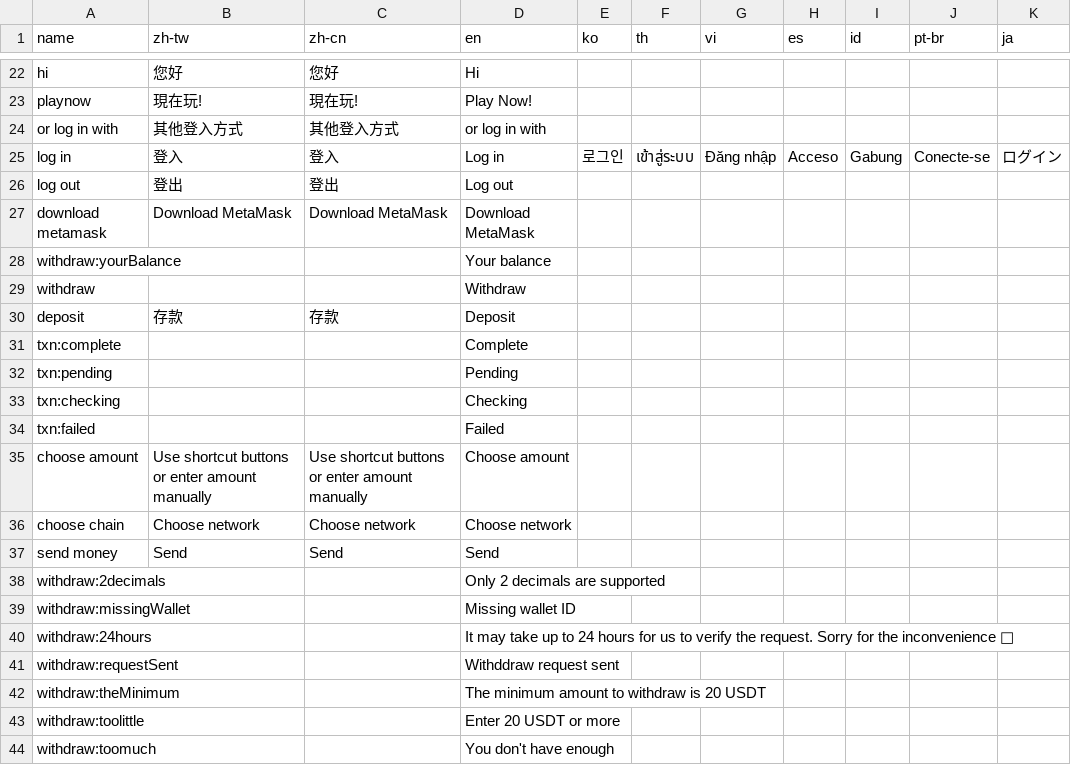
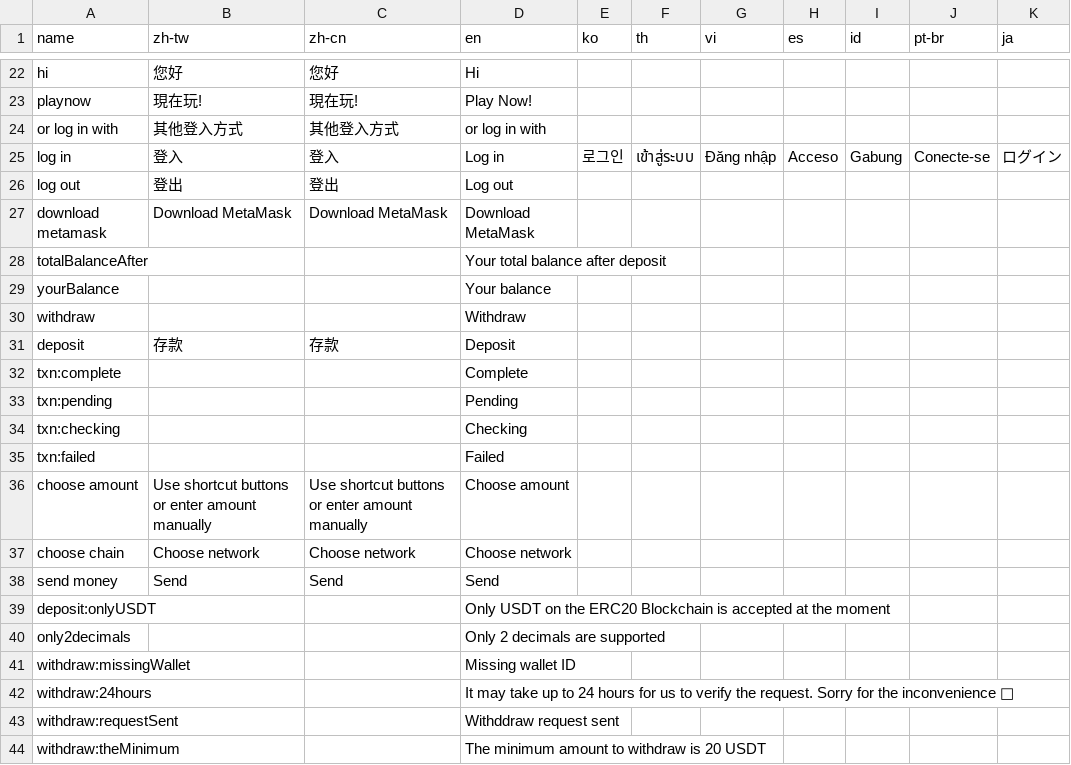
Before and after one commit to yaozakai/gambits, a CSV file: static/csv/translations.csv, drawn as a sheet; only a part is shown, gaps mark what is left out; the shorter side is filled out with more unchanged rows.

Commit message:
PendingWithdraws User Search

```diff
--- a/static/csv/translations.csv
+++ b/static/csv/translations.csv
@@ -27,3 +27,4 @@ log out,登出,登出,Log out,,,,,,,
 download metamask,Download MetaMask,Download MetaMask,Download MetaMask,,,,,,,
-withdraw:yourBalance,,,Your balance,,,,,,,
+totalBalanceAfter,,,Your total balance after deposit,,,,,,,
+yourBalance,,,Your balance,,,,,,,
 withdraw,,,Withdraw,,,,,,,
@@ -37,3 +38,4 @@ choose chain,Choose network,Choose network,Choose network,,,,,,,
 send money,Send,Send,Send,,,,,,,
-withdraw:2decimals,,,Only 2 decimals are supported,,,,,,,
+deposit:onlyUSDT,,,Only USDT on the ERC20 Blockchain is accepted at the moment,,,,,,,
+only2decimals,,,Only 2 decimals are supported,,,,,,,
 withdraw:missingWallet,,,Missing wallet ID,,,,,,,
```
Also changed, not shown: static/csv/game_list.csv, 11 other files.
